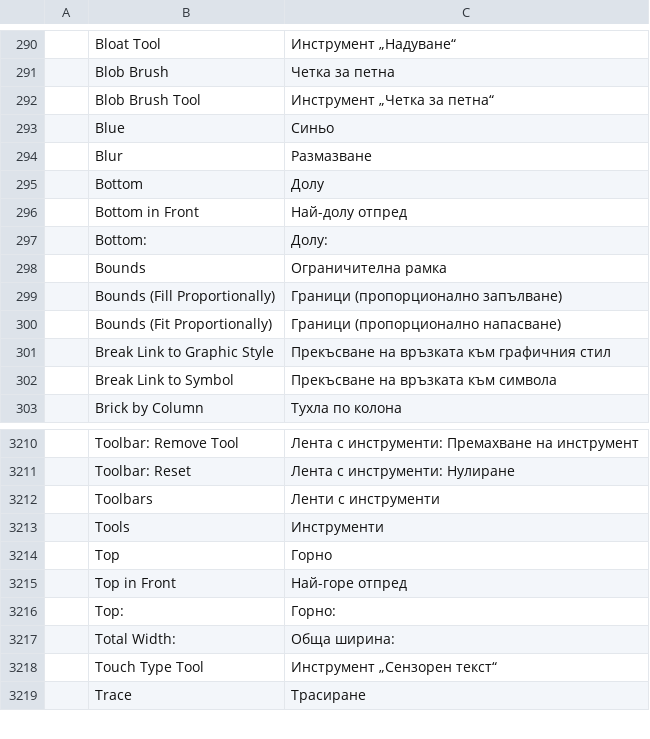
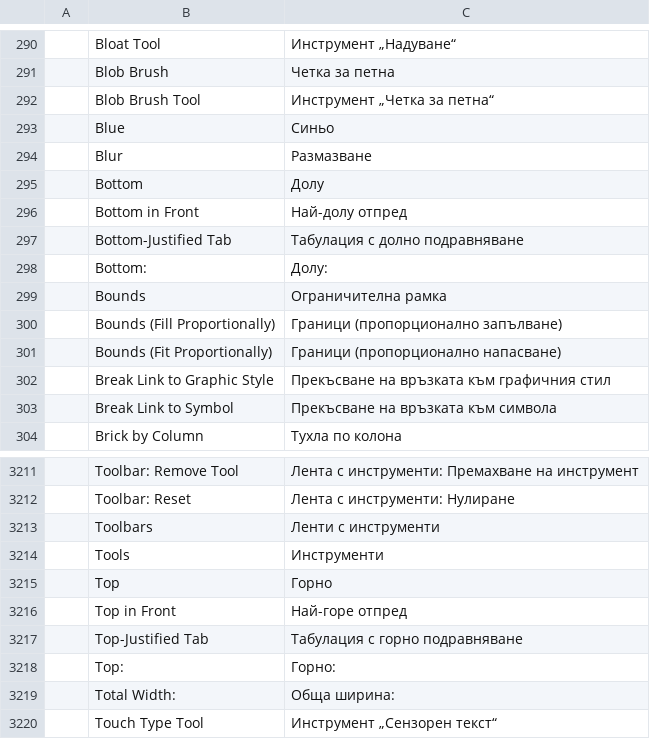
Before and after one commit to 00xJS/vectorcraft, a TSV file: crates/ui-egui/src/i18n/bg.tsv, drawn as a sheet; only a part is shown, gaps mark what is left out; the shorter side is filled out with more unchanged rows; the diff names each change by its address in the sheet, - before the commit and + after, or states it on an @@ line.

```diff
--- a/crates/ui-egui/src/i18n/bg.tsv
+++ b/crates/ui-egui/src/i18n/bg.tsv
+row 297:  | Bottom-Justified Tab | Табулация с долно подравняване
+row 3217:  | Top-Justified Tab | Табулация с горно подравняване
```
Also changed, not shown: crates/ui-egui/src/i18n/el.tsv, crates/ui-egui/src/i18n/ka.tsv, 22 other files.
